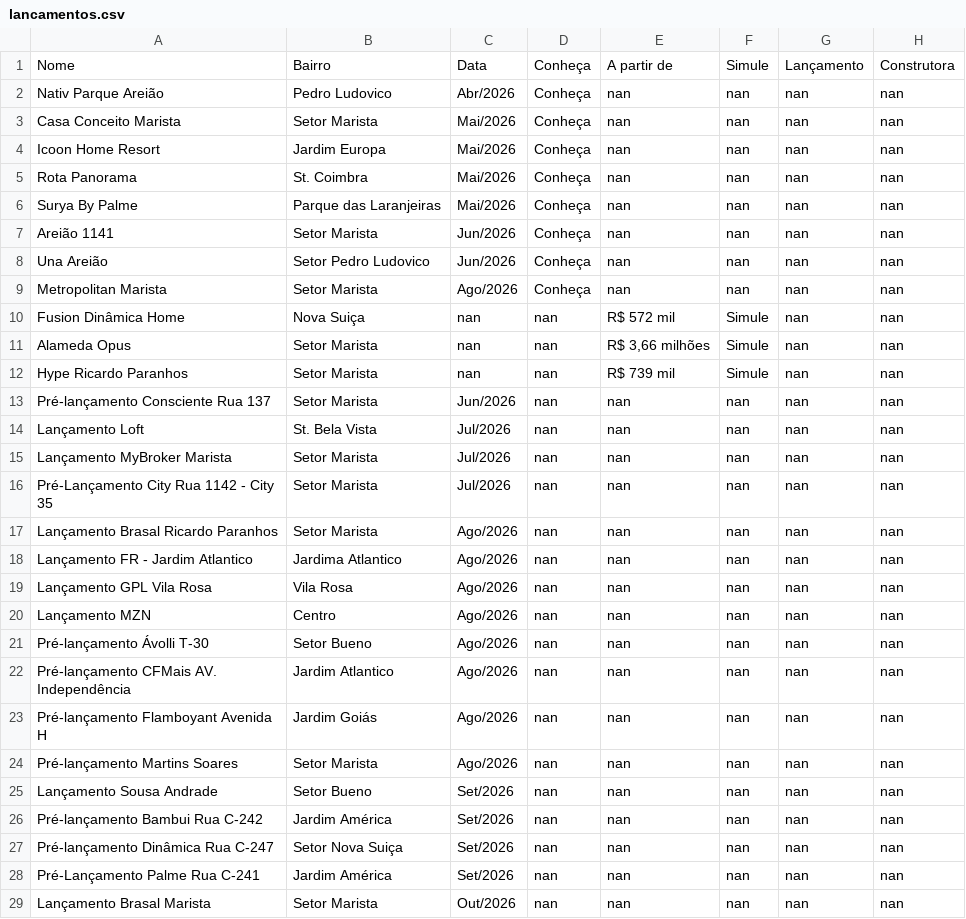
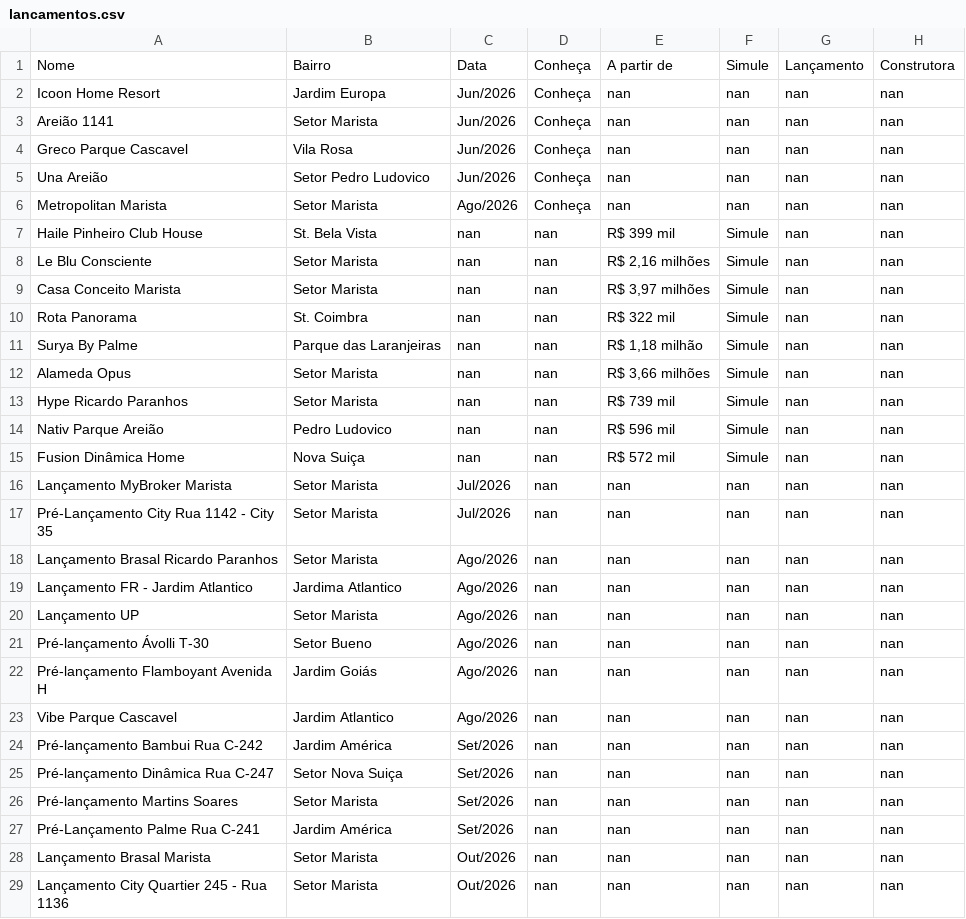
Before and after one commit to christiandemaioleitao/EBM_inteligencia_mercado, a CSV file: lancamentos.csv, drawn as a sheet; only a part is shown; the shorter side is filled out with more unchanged rows; the diff covers the shown part only.

```diff
--- a/lancamentos.csv
+++ b/lancamentos.csv
@@ -1,15 +1,16 @@
 Nome,Bairro,Data,Conheça,A partir de,Simule,Lançamento,Construtora
-Nativ Parque Areião,Pedro Ludovico,Abr/2026,Conheça,nan,nan,nan,nan
-Casa Conceito Marista,Setor Marista,Mai/2026,Conheça,nan,nan,nan,nan
-Icoon Home Resort,Jardim Europa,Mai/2026,Conheça,nan,nan,nan,nan
-Rota Panorama,St. Coimbra,Mai/2026,Conheça,nan,nan,nan,nan
-Surya By Palme,Parque das Laranjeiras,Mai/2026,Conheça,nan,nan,nan,nan
+Icoon Home Resort,Jardim Europa,Jun/2026,Conheça,nan,nan,nan,nan
 Areião 1141,Setor Marista,Jun/2026,Conheça,nan,nan,nan,nan
+Greco Parque Cascavel,Vila Rosa,Jun/2026,Conheça,nan,nan,nan,nan
 Una Areião,Setor Pedro Ludovico,Jun/2026,Conheça,nan,nan,nan,nan
 Metropolitan Marista,Setor Marista,Ago/2026,Conheça,nan,nan,nan,nan
-Fusion Dinâmica Home,Nova Suiça,nan,nan,R$ 572 mil,Simule,nan,nan
+Haile Pinheiro Club House,St. Bela Vista,nan,nan,R$ 399 mil,Simule,nan,nan
+Le Blu Consciente,Setor Marista,nan,nan,"R$ 2,16 milhões",Simule,nan,nan
+Casa Conceito Marista,Setor Marista,nan,nan,"R$ 3,97 milhões",Simule,nan,nan
+Rota Panorama,St. Coimbra,nan,nan,R$ 322 mil,Simule,nan,nan
+Surya By Palme,Parque das Laranjeiras,nan,nan,"R$ 1,18 milhão",Simule,nan,nan
 Alameda Opus,Setor Marista,nan,nan,"R$ 3,66 milhões",Simule,nan,nan
 Hype Ricardo Paranhos,Setor Marista,nan,nan,R$ 739 mil,Simule,nan,nan
-Pré-lançamento Consciente Rua 137,Setor Marista,Jun/2026,nan,nan,nan,nan,nan
-Lançamento Loft,St. Bela Vista,Jul/2026,nan,nan,nan,nan,nan
+Nativ Parque Areião,Pedro Ludovico,nan,nan,R$ 596 mil,Simule,nan,nan
+Fusion Dinâmica Home,Nova Suiça,nan,nan,R$ 572 mil,Simule,nan,nan
 Lançamento MyBroker Marista,Setor Marista,Jul/2026,nan,nan,nan,nan,nan
@@ -18,11 +19,9 @@ Lançamento Brasal Ricardo Paranhos,Setor Marista,Ago/2026,nan,nan,nan,nan,nan
 Lançamento FR - Jardim Atlantico,Jardima Atlantico,Ago/2026,nan,nan,nan,nan,nan
-Lançamento GPL Vila Rosa,Vila Rosa,Ago/2026,nan,nan,nan,nan,nan
-Lançamento MZN,Centro,Ago/2026,nan,nan,nan,nan,nan
+Lançamento UP,Setor Marista,Ago/2026,nan,nan,nan,nan,nan
 Pré-lançamento Ávolli T-30,Setor Bueno,Ago/2026,nan,nan,nan,nan,nan
-Pré-lançamento CFMais AV. Independência,Jardim Atlantico,Ago/2026,nan,nan,nan,nan,nan
 Pré-lançamento Flamboyant Avenida H,Jardim Goiás,Ago/2026,nan,nan,nan,nan,nan
-Pré-lançamento Martins Soares,Setor Marista,Ago/2026,nan,nan,nan,nan,nan
-Lançamento Sousa Andrade,Setor Bueno,Set/2026,nan,nan,nan,nan,nan
+Vibe Parque Cascavel,Jardim Atlantico,Ago/2026,nan,nan,nan,nan,nan
 Pré-lançamento Bambui Rua C-242,Jardim América,Set/2026,nan,nan,nan,nan,nan
 Pré-lançamento Dinâmica Rua C-247,Setor Nova Suiça,Set/2026,nan,nan,nan,nan,nan
+Pré-lançamento Martins Soares,Setor Marista,Set/2026,nan,nan,nan,nan,nan
 Pré-Lançamento Palme Rua C-241,Jardim América,Set/2026,nan,nan,nan,nan,nan
```
Also changed, not shown: 5 added rows and 2 edited cells elsewhere in this file.
